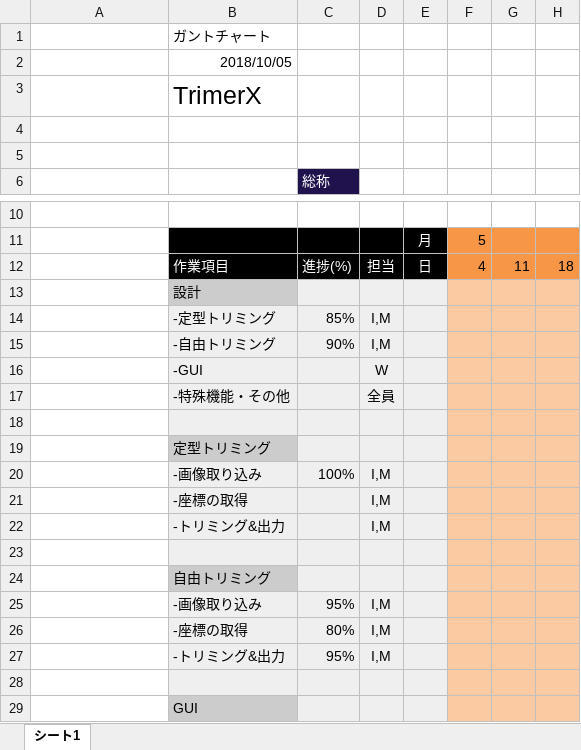
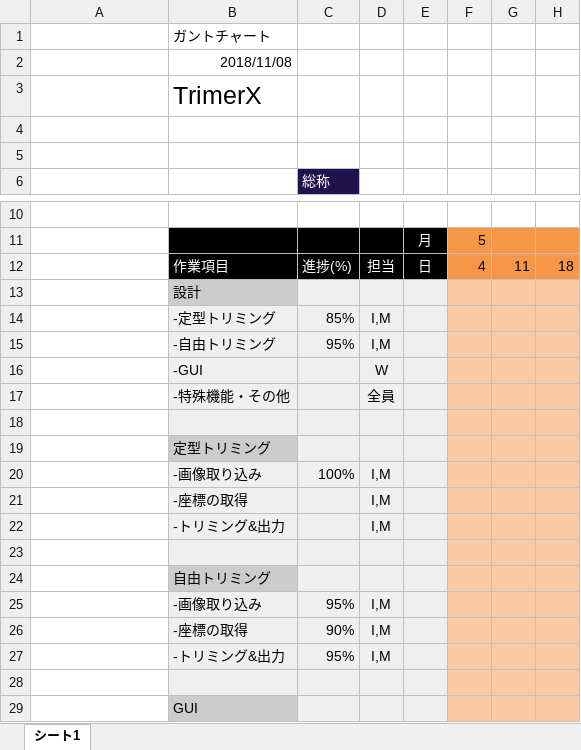
Before and after one commit to s145-cheeze/-Gantt-chart, an Excel workbook: 「ちぃーず」ガントチャート.xlsx, sheet シート1, drawn as a sheet; only a part is shown, gaps mark what is left out; values as stored, in another font and other column widths than the file's, no borders; charts and pictures not drawn; the diff names each change by its address in the sheet, - before the commit and + after, or states it on an @@ line.

Commit message:
2018/11/08分までを反映

```diff
--- a/「ちぃーず」ガントチャート.xlsx (sheet シート1)
+++ b/「ちぃーず」ガントチャート.xlsx (sheet シート1)
-B2: 2018/10/05
+B2: 2018/11/08
-C15: 90%
+C15: 95%
-C26: 80%
+C26: 90%
```
Also changed, not shown: charts or pictures.
